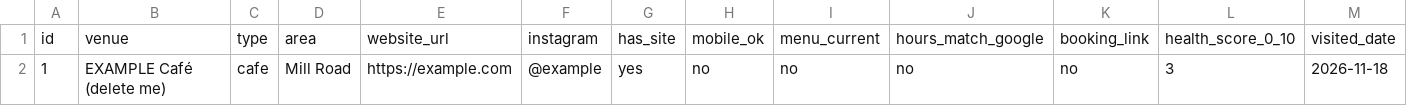
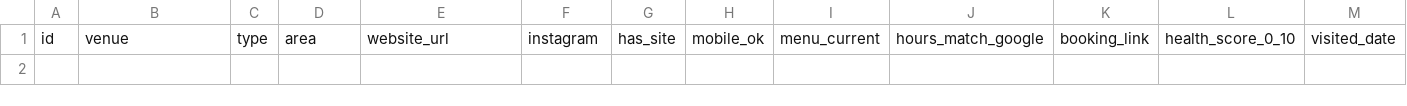
Before and after one commit to KawnCodes/WebsiteService, a CSV file: ops/validation-log.csv, drawn as a sheet; only a part is shown; rows hold the shown columns only; the diff names each change by its address in the sheet, - before the commit and + after, or states it on an @@ line.

```diff
--- a/ops/validation-log.csv
+++ b/ops/validation-log.csv
-row 2: 1 | EXAMPLE Café (delete me) | cafe | Mill Road | https://example.com | @example | yes | no | no | no | no | 3 | 2026-11-18
```
Also changed, not shown: 6 other files.
